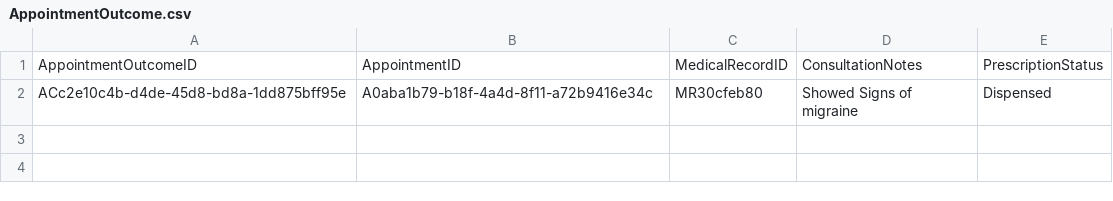
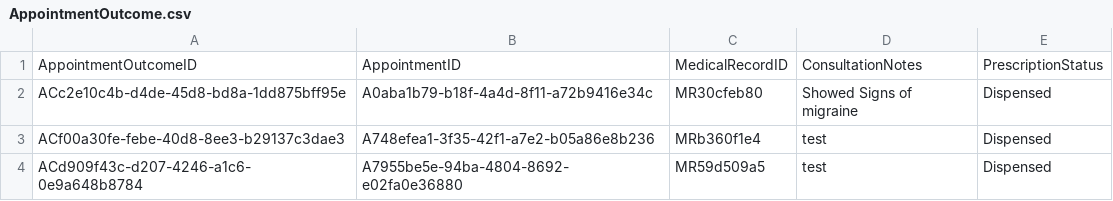
Before and after one commit to Exhilion/SC2002-Project, a CSV file: Java Files/AppointmentOutcome.csv, drawn as a sheet; the diff names each change by its address in the sheet, - before the commit and + after, or states it on an @@ line.

```diff
--- a/Java Files/AppointmentOutcome.csv
+++ b/Java Files/AppointmentOutcome.csv
+row 3: ACf00a30fe-febe-40d8-8ee3-b29137c3dae3 | A748efea1-3f35-42f1-a7e2-b05a86e8b236 | MRb360f1e4 | test | Dispensed
+row 4: ACd909f43c-d207-4246-a1c6-0e9a648b8784 | A7955be5e-94ba-4804-8692-e02fa0e36880 | MR59d509a5 | test | Dispensed
```
Also changed, not shown: Java Files/Appointment.csv, Java Files/AppointmentSlot.csv, 10 other files.
